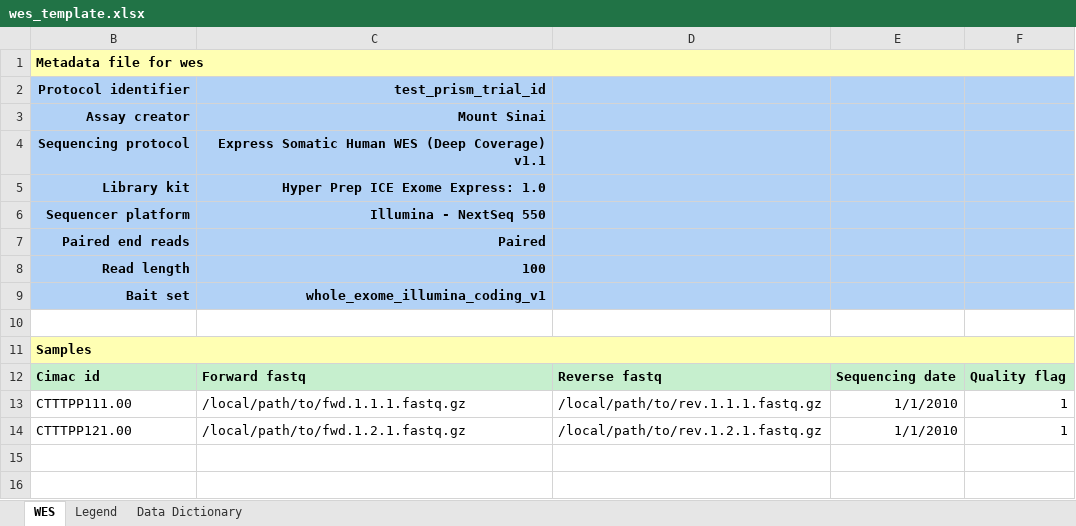
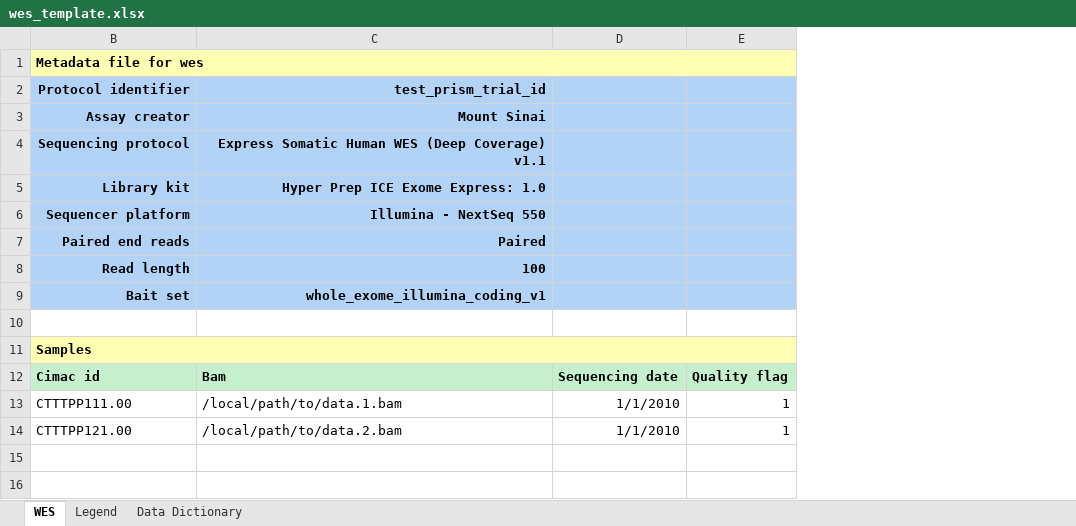
Before and after one commit to CIMAC-CIDC/cidc-schemas, an Excel workbook: template_examples/wes_template.xlsx, sheet WES, drawn as a sheet; only a part is shown; values as stored, in another font and other column widths than the file's, no borders; the diff names each change by its address in the sheet, - before the commit and + after, or states it on an @@ line.

Commit message:
inputs changed from fastqs to bam

```diff
--- a/template_examples/wes_template.xlsx (sheet WES)
+++ b/template_examples/wes_template.xlsx (sheet WES)
-column D, rows 12-14: Reverse fastq | /local/path/to/rev.1.1.1.fastq.gz | /local/path/to/rev.1.2.1.fastq.gz
-C12 (test_prism_trial_id): Forward fastq
+C12 (test_prism_trial_id): Bam
-C13 (test_prism_trial_id): /local/path/to/fwd.1.1.1.fastq.gz
+C13 (test_prism_trial_id): /local/path/to/data.1.bam
-C14 (test_prism_trial_id): /local/path/to/fwd.1.2.1.fastq.gz
+C14 (test_prism_trial_id): /local/path/to/data.2.bam
```
Also changed, not shown: sheet Legend, 8 other files.
